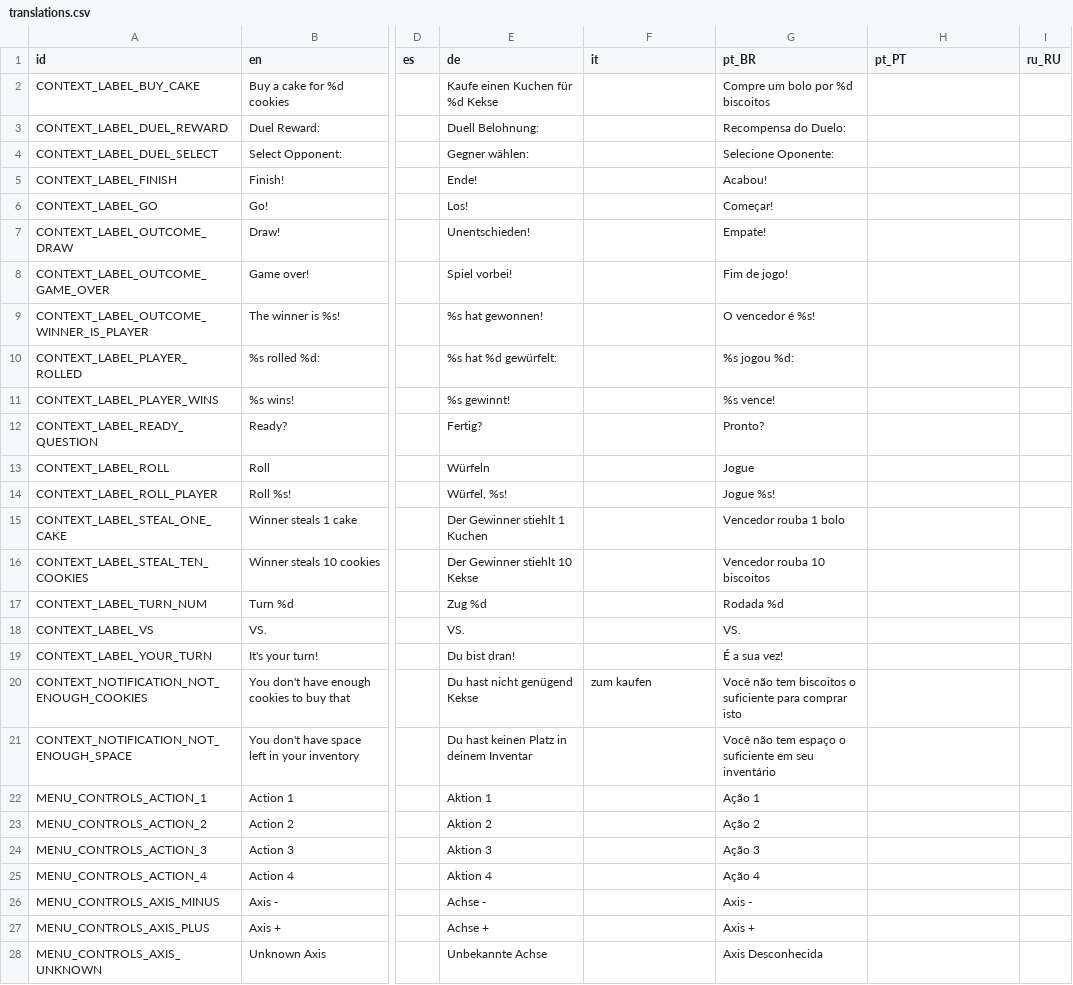
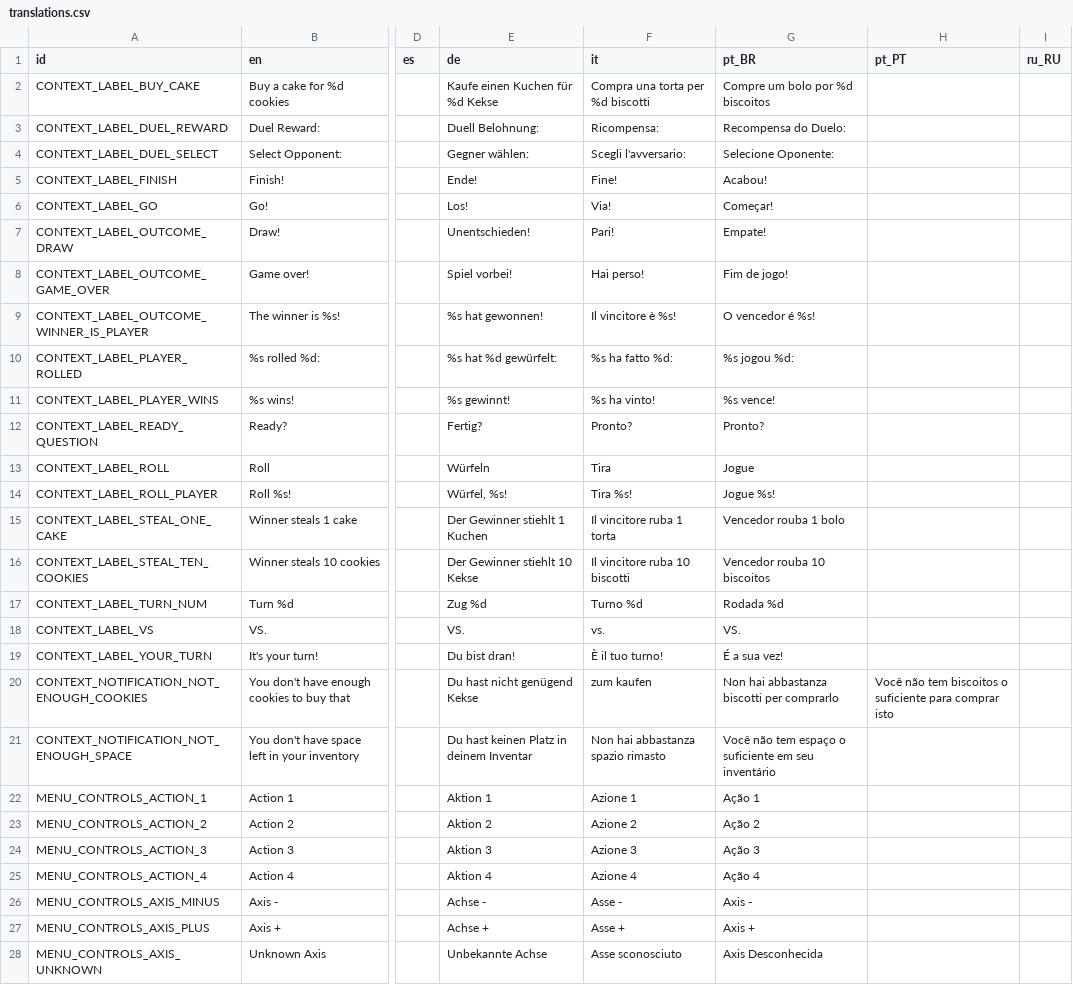
Before and after one commit to rahil627/SuperTuxParty, a CSV file: translations/translations.csv, drawn as a sheet; only a part is shown, gaps mark what is left out; the diff covers the shown part only; the diff names each change by its address in the sheet, - before the commit and + after, or states it on an @@ line.

Commit message:
Update Italian translation

```diff
--- a/translations/translations.csv
+++ b/translations/translations.csv
-F2 (it): (empty)
+F2 (it): Compra una torta per %d biscotti
-F3 (it): (empty)
+F3 (it): Ricompensa:
-F4 (it): (empty)
+F4 (it): Scegli l'avversario:
-F5 (it): (empty)
+F5 (it): Fine!
-F6 (it): (empty)
+F6 (it): Via!
-F7 (it): (empty)
+F7 (it): Pari!
-F8 (it): (empty)
+F8 (it): Hai perso!
-F9 (it): (empty)
+F9 (it): Il vincitore è %s!
-F10 (it): (empty)
+F10 (it): %s ha fatto %d:
-F11 (it): (empty)
+F11 (it): %s ha vinto!
-F12 (it): (empty)
+F12 (it): Pronto?
-F13 (it): (empty)
+F13 (it): Tira
-F14 (it): (empty)
+F14 (it): Tira %s!
-F15 (it): (empty)
+F15 (it): Il vincitore ruba 1 torta
-F16 (it): (empty)
+F16 (it): Il vincitore ruba 10 biscotti
-F17 (it): (empty)
+F17 (it): Turno %d
-F18 (it): (empty)
+F18 (it): vs.
-F19 (it): (empty)
+F19 (it): È il tuo turno!
-G20 (pt_BR): Você não tem biscoitos o suficiente para comprar isto
+G20 (pt_BR): Non hai abbastanza biscotti per comprarlo
-H20 (pt_PT): (empty)
+H20 (pt_PT): Você não tem biscoitos o suficiente para comprar isto
-F21 (it): (empty)
+F21 (it): Non hai abbastanza spazio rimasto
-F22 (it): (empty)
+F22 (it): Azione 1
-F23 (it): (empty)
+F23 (it): Azione 2
-F24 (it): (empty)
+F24 (it): Azione 3
-F25 (it): (empty)
+F25 (it): Azione 4
-F26 (it): (empty)
+F26 (it): Asse -
-F27 (it): (empty)
+F27 (it): Asse +
-F28 (it): (empty)
+F28 (it): Asse sconosciuto
```
Also changed, not shown: 69 edited cells elsewhere in this file.
